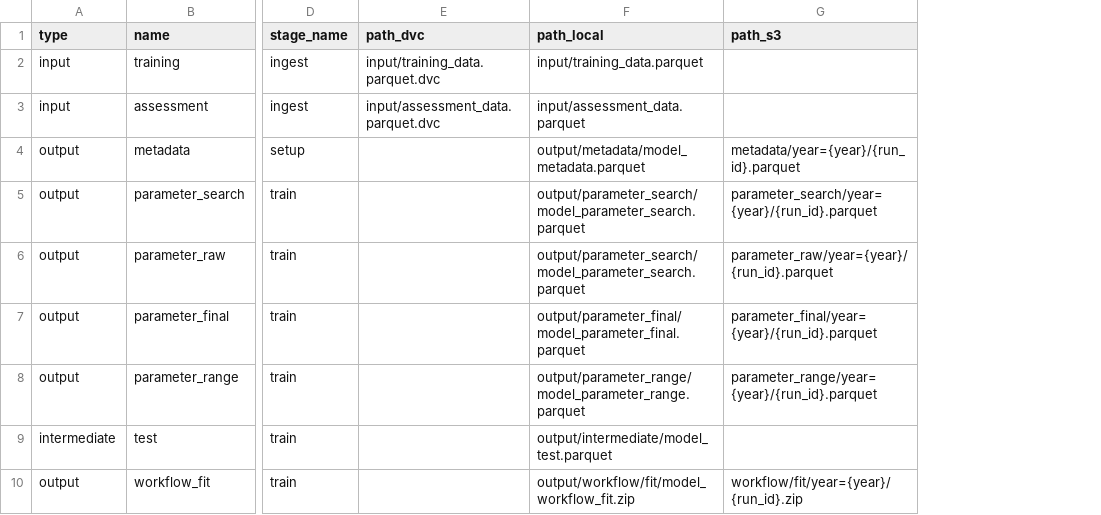
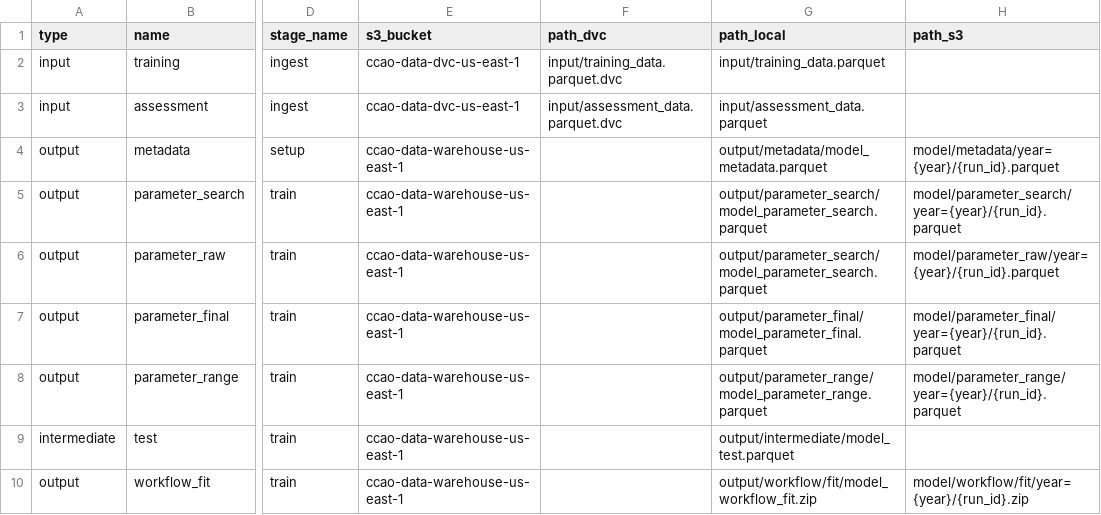
Before and after one commit to ccao-data/model-res-avm, a CSV file: R/file_dict.csv, drawn as a sheet; only a part is shown, gaps mark what is left out; addresses are those after the commit; the diff covers the shown part only; the diff names each change by its address in the sheet, - before the commit and + after, or states it on an @@ line.

Commit message:
Update file_dict.csv with new bucket locations

```diff
--- a/R/file_dict.csv
+++ b/R/file_dict.csv
+column E (s3_bucket), rows 2-10: ccao-data-dvc-us-east-1 | ccao-data-dvc-us-east-1 | ccao-data-warehouse-us-east-1 | ccao-data-warehouse-us-east-1 | ccao-data-warehouse-us-east-1 | ccao-data-warehouse-us-east-1 | ccao-data-warehouse-us-east-1 | ccao-data-warehouse-us-east-1 | ccao-data-warehouse-us-east-1
-H4 (path_s3): metadata/year={year}/{run_id}.parquet
+H4 (path_s3): model/metadata/year={year}/{run_id}.parquet
-H5 (path_s3): parameter_search/year={year}/{run_id}.parquet
+H5 (path_s3): model/parameter_search/year={year}/{run_id}.parquet
-H6 (path_s3): parameter_raw/year={year}/{run_id}.parquet
+H6 (path_s3): model/parameter_raw/year={year}/{run_id}.parquet
-H7 (path_s3): parameter_final/year={year}/{run_id}.parquet
+H7 (path_s3): model/parameter_final/year={year}/{run_id}.parquet
-H8 (path_s3): parameter_range/year={year}/{run_id}.parquet
+H8 (path_s3): model/parameter_range/year={year}/{run_id}.parquet
-H10 (path_s3): workflow/fit/year={year}/{run_id}.zip
+H10 (path_s3): model/workflow/fit/year={year}/{run_id}.zip
```
Also changed, not shown: 10 edited cells elsewhere in this file, 6 other files.
